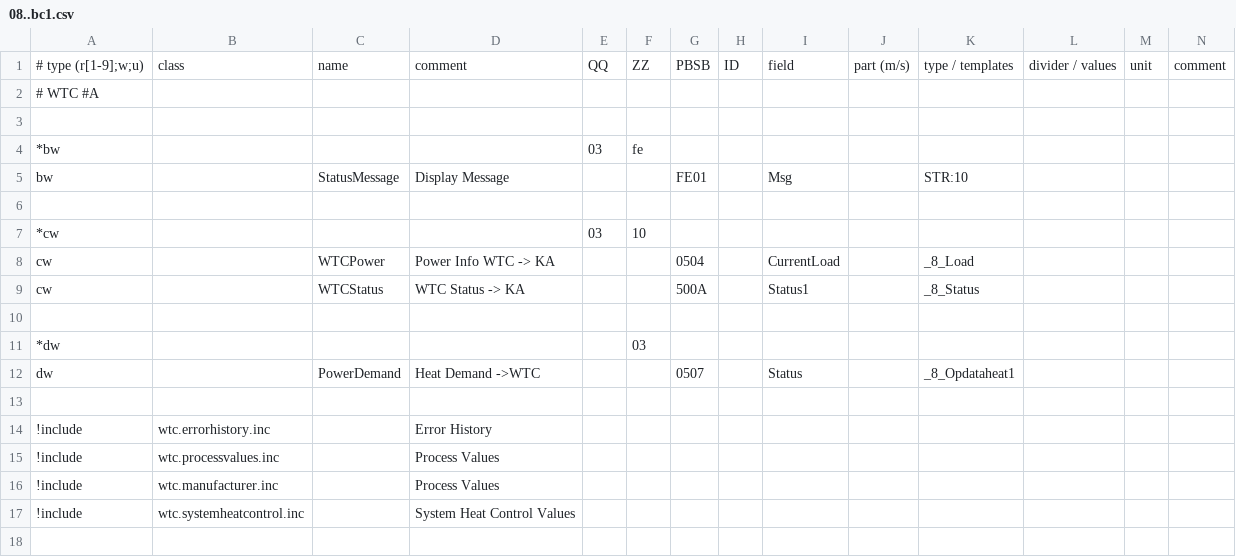
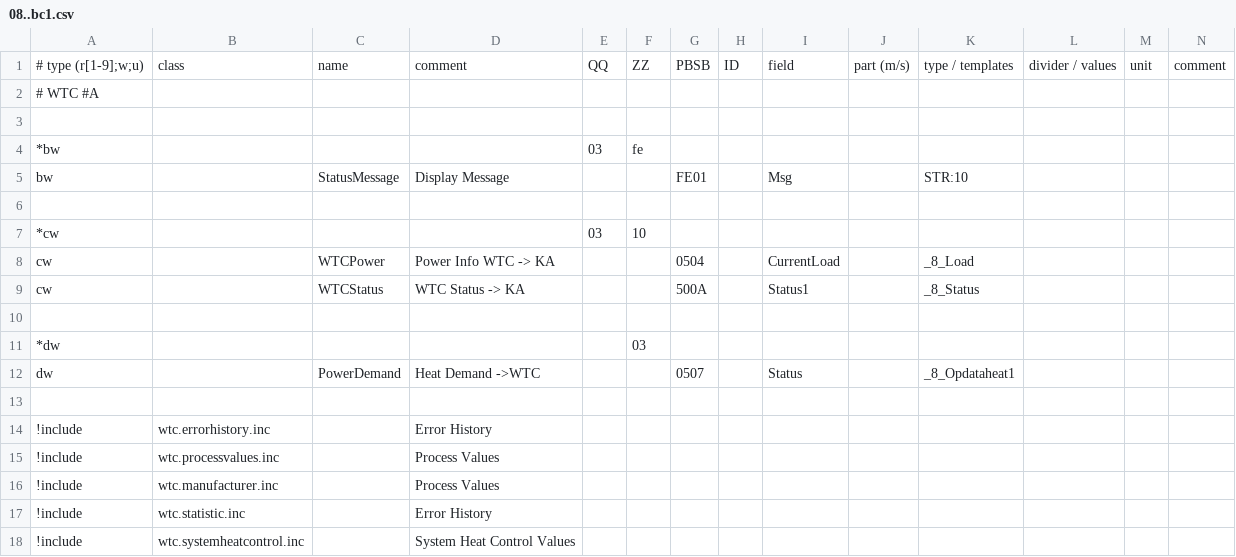
Before and after one commit to aghulas/ebusd-configuration-weishaupt, a CSV file: weishaupt/08..bc1.csv, drawn as a sheet; only a part is shown; rows hold the shown columns only; the diff names each change by its address in the sheet, - before the commit and + after, or states it on an @@ line.

```diff
--- a/weishaupt/08..bc1.csv
+++ b/weishaupt/08..bc1.csv
+row 17: !include | wtc.statistic.inc |  | Error History
```
Also changed, not shown: weishaupt/18..bc2.csv.
